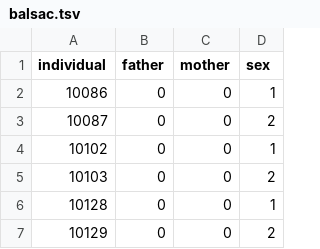
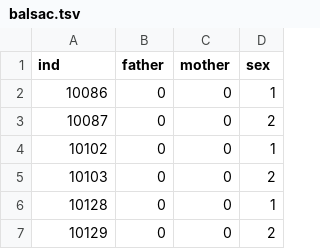
Before and after one commit to shz9/msp-gen, a TSV file: data/balsac.tsv, drawn as a sheet; only a part is shown.

```diff
--- a/data/balsac.tsv
+++ b/data/balsac.tsv
@@ -1,2 +1,2 @@
-individual	father	mother	sex
+ind	father	mother	sex
 10086	0	0	1
```
Also changed, not shown: 2 other files.
